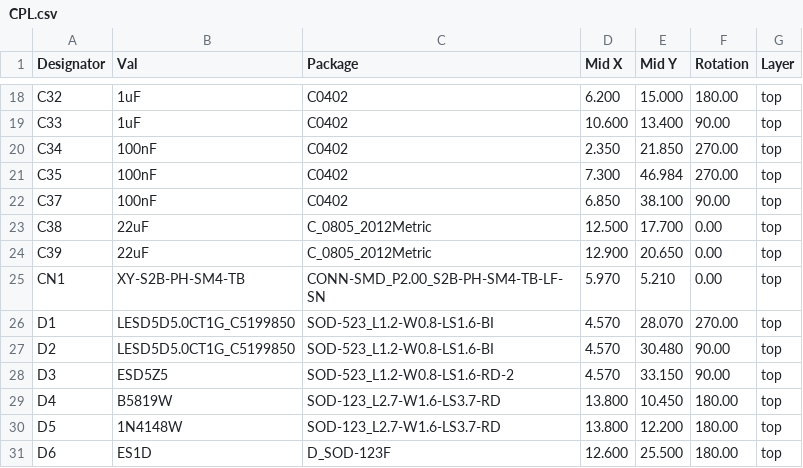
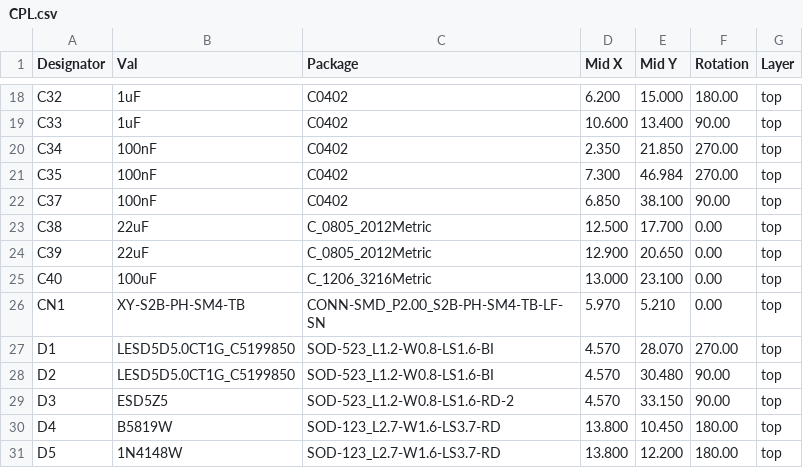
Before and after one commit to sam-ruff/walkie-textie-firmware, a CSV file: hardware-design/v3/kicad/fab/timed/CPL.csv, drawn as a sheet; only a part is shown, gaps mark what is left out; the shorter side is filled out with more unchanged rows.

```diff
--- a/hardware-design/v3/kicad/fab/timed/CPL.csv
+++ b/hardware-design/v3/kicad/fab/timed/CPL.csv
@@ -24,2 +24,3 @@ C38,22uF,C_0805_2012Metric,12.500,17.700,0.00,top
 C39,22uF,C_0805_2012Metric,12.900,20.650,0.00,top
+C40,100uF,C_1206_3216Metric,13.000,23.100,0.00,top
 CN1,XY-S2B-PH-SM4-TB,CONN-SMD_P2.00_S2B-PH-SM4-TB-LF-SN,5.970,5.210,0.00,top
```
Also changed, not shown: hardware-design/v3/kicad/fab/timed/BOM.csv, 10 other files.
